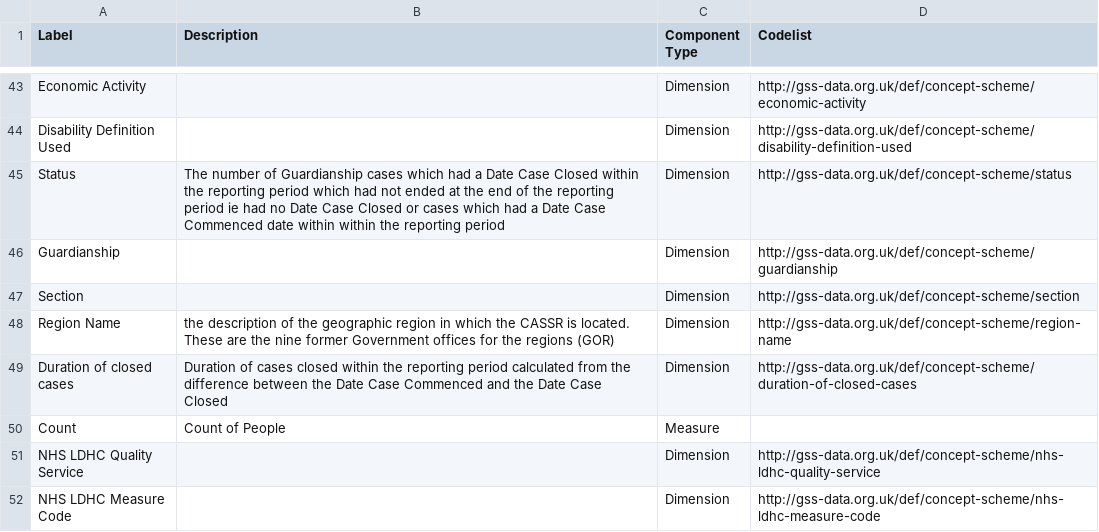
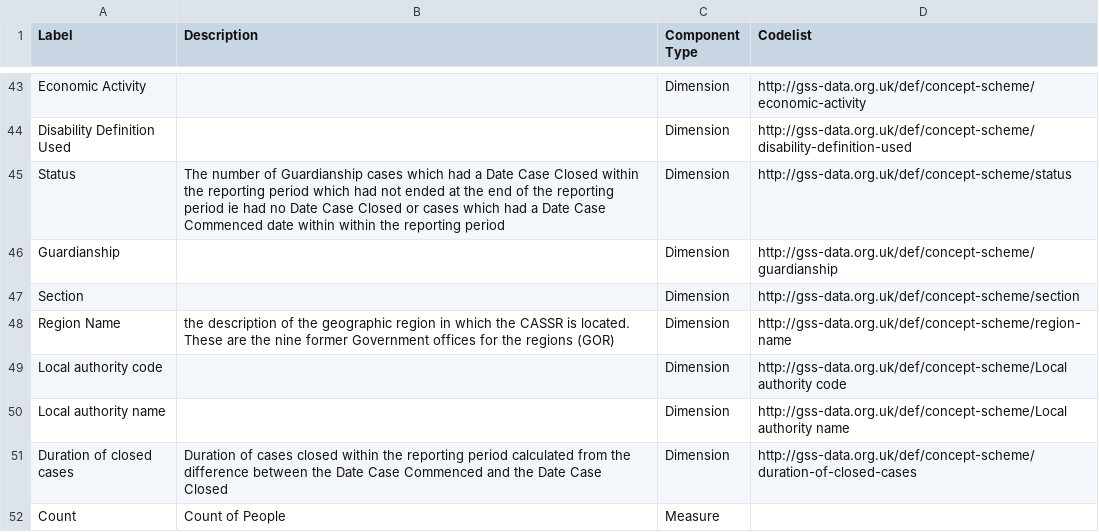
Before and after one commit to GSS-Cogs/family-disability, a CSV file: reference/components.csv, drawn as a sheet; only a part is shown, gaps mark what is left out; the shorter side is filled out with more unchanged rows; the diff names each change by its address in the sheet, - before the commit and + after, or states it on an @@ line.

```diff
--- a/reference/components.csv
+++ b/reference/components.csv
+row 49: Local authority code |  | Dimension | http://gss-data.org.uk/def/concept-scheme/Local authority code
+row 50: Local authority name |  | Dimension | http://gss-data.org.uk/def/concept-scheme/Local authority name
```
Also changed, not shown: reference/columns.csv, 2 other files.
